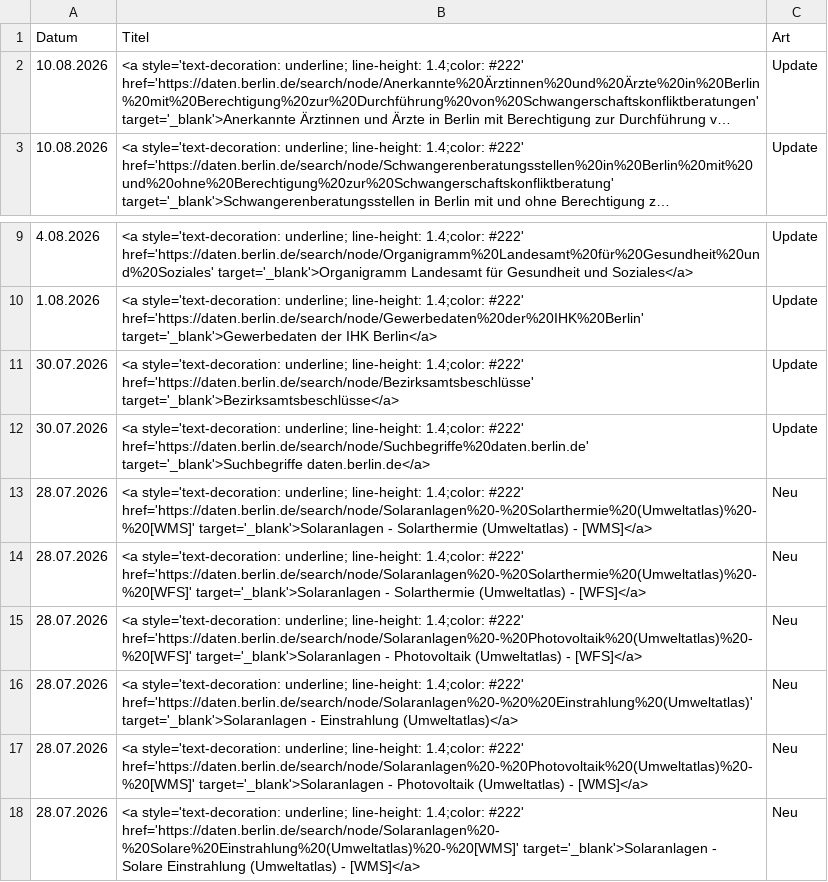
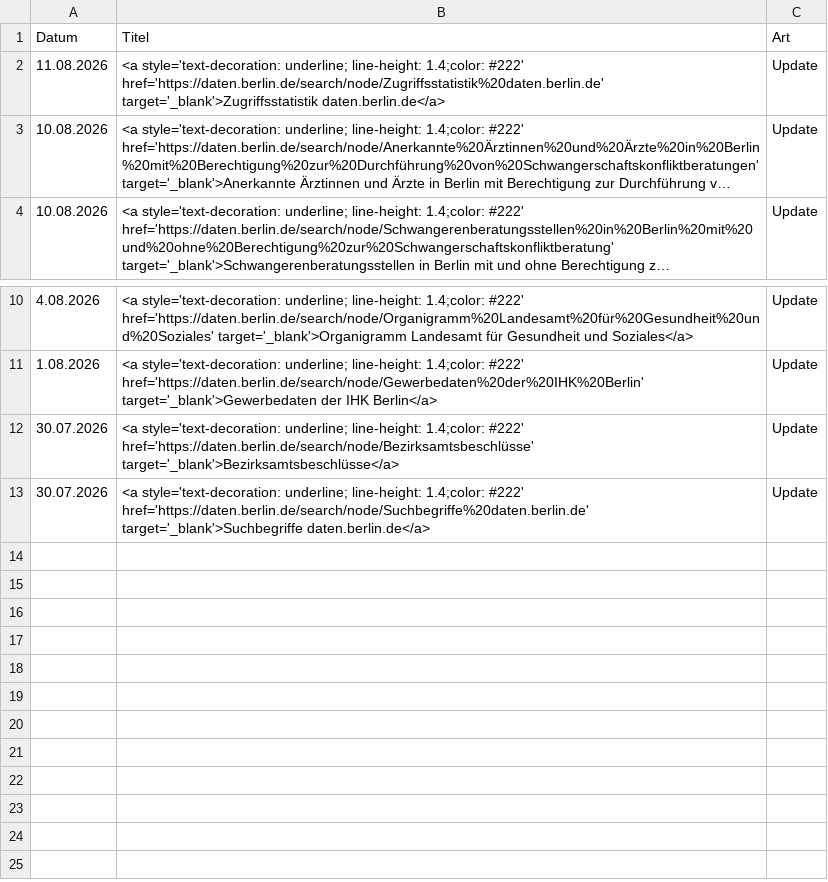
Before and after one commit to technologiestiftung/odis-datenportal-uebersicht, a CSV file: data/overviewDays.csv, drawn as a sheet; only a part is shown, gaps mark what is left out; long unchanged cells end in …; removed rows and columns are numbered as before the commit, all else as after; the diff names each change by its address in the sheet, - before the commit and + after, or states it on an @@ line.

```diff
--- a/data/overviewDays.csv
+++ b/data/overviewDays.csv
+row 2: 11.08.2026 | <a style='text-decoration: underline; line-height: 1.4;color: #222' href='https://daten.berlin.de/search/node/Zugriffsstatistik%20daten.berlin.de' target='_blank'>Zugriffsstatistik daten.berlin.de</a> | Update
-row 13: 28.07.2026 | <a style='text-decoration: underline; line-height: 1.4;color: #222' href='https://daten.berlin.de/search/node/Solaranlagen%20-%20Solarthermie%20(Umweltatlas)%20-%20[WMS]' target='_blank'>Solaranlagen - Solarthermie (Umweltatlas) - [WMS]</a> | Neu
-row 14: 28.07.2026 | <a style='text-decoration: underline; line-height: 1.4;color: #222' href='https://daten.berlin.de/search/node/Solaranlagen%20-%20Solarthermie%20(Umweltatlas)%20-%20[WFS]' target='_blank'>Solaranlagen - Solarthermie (Umweltatlas) - [WFS]</a> | Neu
-row 15: 28.07.2026 | <a style='text-decoration: underline; line-height: 1.4;color: #222' href='https://daten.berlin.de/search/node/Solaranlagen%20-%20Photovoltaik%20(Umweltatlas)%20-%20[WFS]' target='_blank'>Solaranlagen - Photovoltaik (Umweltatlas) - [WFS]</a> | Neu
-row 16: 28.07.2026 | <a style='text-decoration: underline; line-height: 1.4;color: #222' href='https://daten.berlin.de/search/node/Solaranlagen%20-%20%20Einstrahlung%20(Umweltatlas)' target='_blank'>Solaranlagen - Einstrahlung (Umweltatlas)</a> | Neu
-row 17: 28.07.2026 | <a style='text-decoration: underline; line-height: 1.4;color: #222' href='https://daten.berlin.de/search/node/Solaranlagen%20-%20Photovoltaik%20(Umweltatlas)%20-%20[WMS]' target='_blank'>Solaranlagen - Photovoltaik (Umweltatlas) - [WMS]</a> | Neu
-row 18: 28.07.2026 | <a style='text-decoration: underline; line-height: 1.4;color: #222' href='https://daten.berlin.de/search/node/Solaranlagen%20-%20Solare%20Einstrahlung%20(Umweltatlas)%20-%20[WMS]' target='_blank'>Solaranlagen - Solare Einstrahlung (Umweltatlas) - [WMS]</a> | Neu
```
Also changed, not shown: 1 other file.
